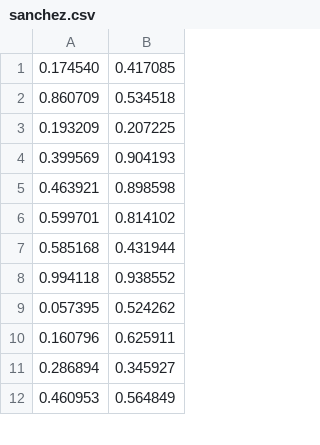
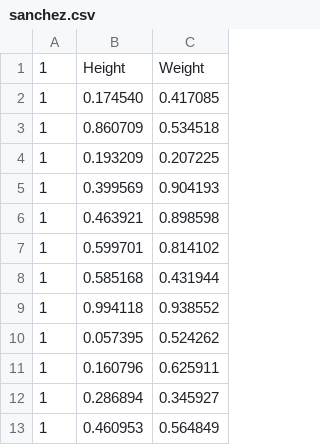
Before and after one commit to Fabian-RY/Clustomics, a CSV file: projects_data/Demo_project_data/sanchez.csv, drawn as a sheet; only a part is shown; addresses are those after the commit; the diff names each change by its address in the sheet, - before the commit and + after, or states it on an @@ line.

```diff
--- a/projects_data/Demo_project_data/sanchez.csv
+++ b/projects_data/Demo_project_data/sanchez.csv
+column A, rows 2-13: all 1
+row 1: 1 | Height | Weight
```
Also changed, not shown: 10 other files.
